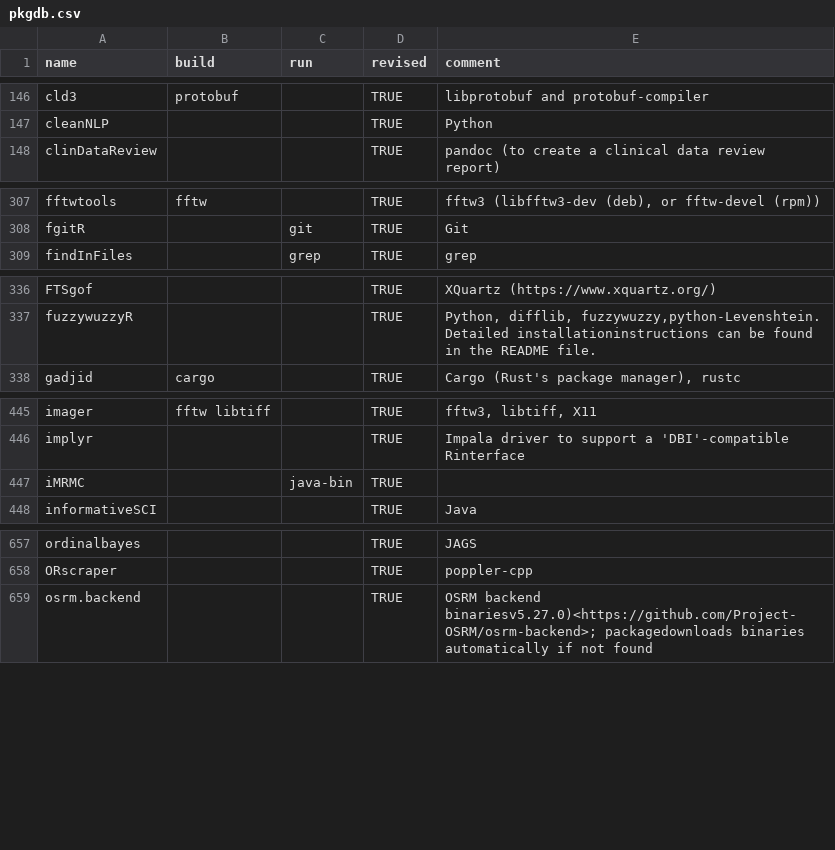
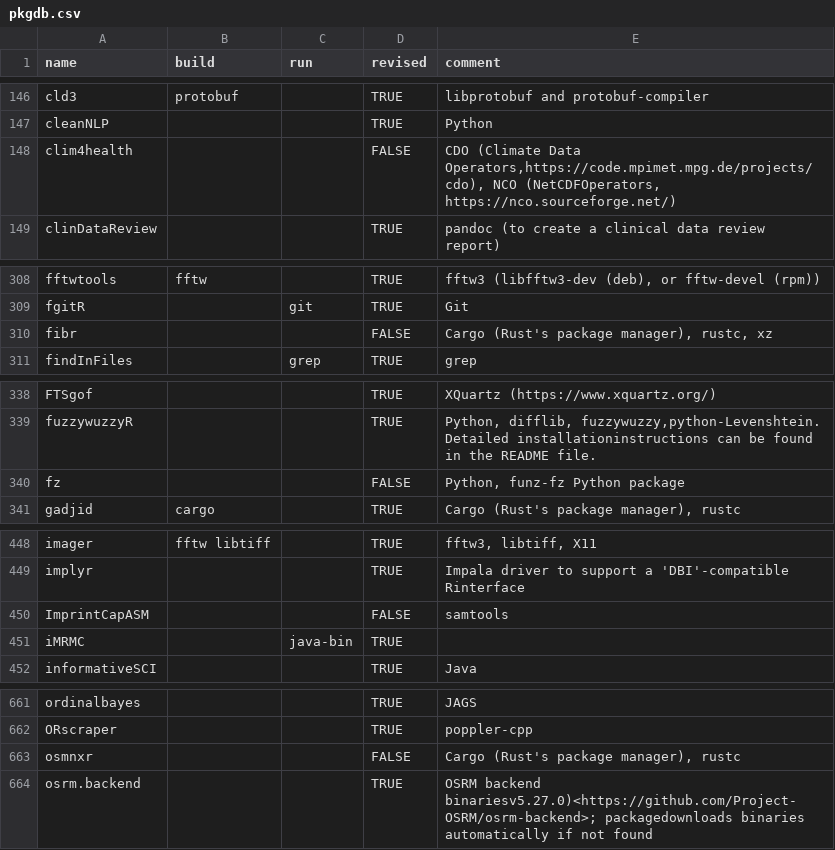
Before and after one commit to cran4linux/sysreqs, a CSV file: pkgdb.csv, drawn as a sheet; only a part is shown, gaps mark what is left out; the diff covers the shown part only; the diff names each change by its address in the sheet, - before the commit and + after, or states it on an @@ line.

Commit message:
update pkgdb

```diff
--- a/pkgdb.csv
+++ b/pkgdb.csv
+row 148: clim4health |  |  | FALSE | CDO (Climate Data Operators,https://code.mpimet.mpg.de/projects/cdo), NCO (NetCDFOperators, https://nco.sourceforge.net/)
+row 310: fibr |  |  | FALSE | Cargo (Rust's package manager), rustc, xz
+row 340: fz |  |  | FALSE | Python, funz-fz Python package
+row 450: ImprintCapASM |  |  | FALSE | samtools
+row 663: osmnxr |  |  | FALSE | Cargo (Rust's package manager), rustc
```
Also changed, not shown: 3 added rows and 8 edited cells elsewhere in this file.
